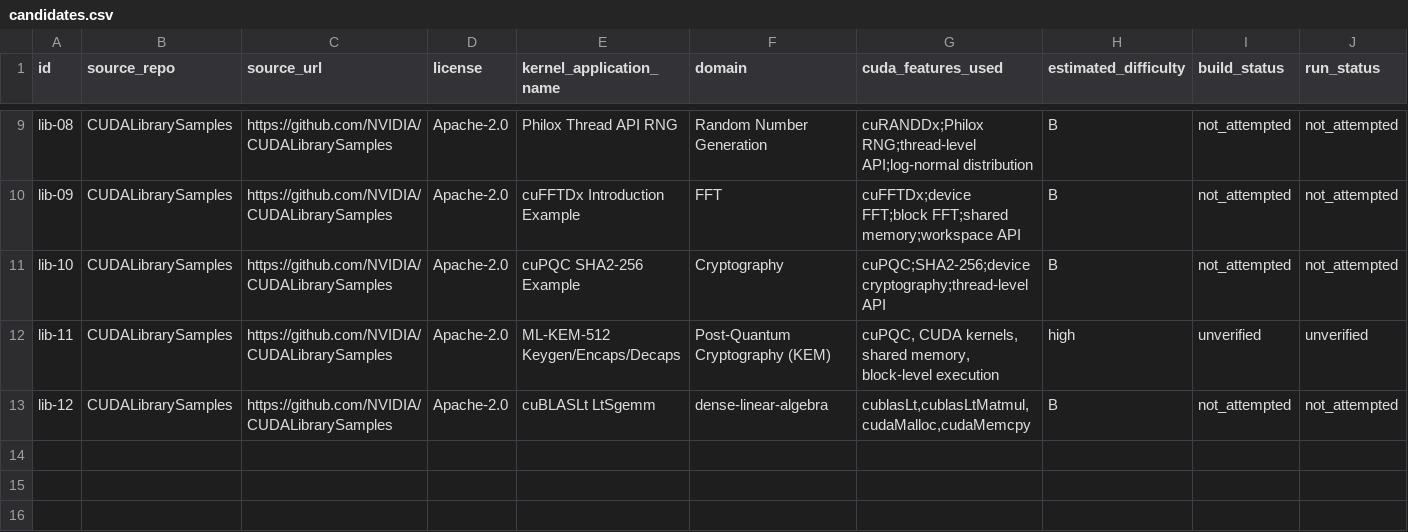
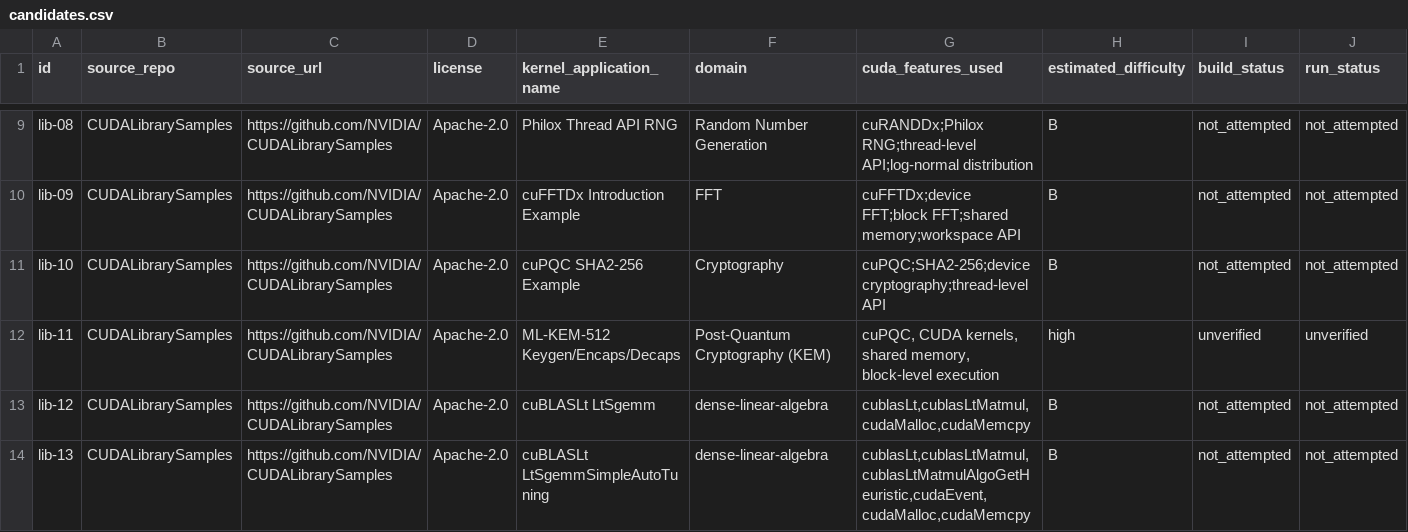
Before and after one commit to ece4500group18/cuda-sycl-benchmark, a CSV file: benchmark/collection/cuda-library-usage/candidates.csv, drawn as a sheet; only a part is shown, gaps mark what is left out; rows hold the shown columns only; the diff names each change by its address in the sheet, - before the commit and + after, or states it on an @@ line.

Commit message:
Add lib-13 cuBLASLt autotuning GEMM candidate (cuda-library-usage)

```diff
--- a/benchmark/collection/cuda-library-usage/candidates.csv
+++ b/benchmark/collection/cuda-library-usage/candidates.csv
+row 14: lib-13 | CUDALibrarySamples | https://github.com/NVIDIA/CUDALibrarySamples | Apache-2.0 | cuBLASLt LtSgemmSimpleAutoTuning | dense-linear-algebra | cublasLt,cublasLtMatmul,cublasLtMatmulAlgoGetHeuristic,cudaEvent,cudaMalloc,cudaMemcpy | B | not_attempted | not_attempted
```
Also changed, not shown: 7 other files.
